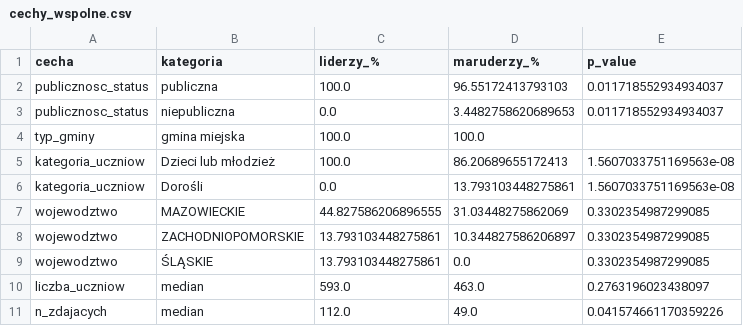
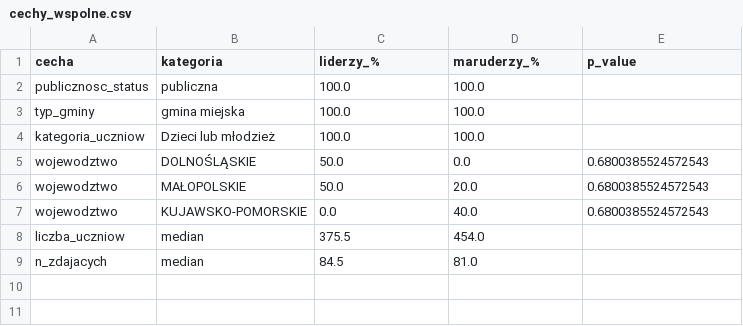
Before and after one commit to Pacnik52/TASS_2, a CSV file: datasets/wyniki_analizy/cechy_wspolne.csv, drawn as a sheet.

```diff
--- a/datasets/wyniki_analizy/cechy_wspolne.csv
+++ b/datasets/wyniki_analizy/cechy_wspolne.csv
@@ -1,11 +1,9 @@
 cecha;kategoria;liderzy_%;maruderzy_%;p_value
-publicznosc_status;publiczna;100.0;96.55172413793103;0.011718552934934037
-publicznosc_status;niepubliczna;0.0;3.4482758620689653;0.011718552934934037
+publicznosc_status;publiczna;100.0;100.0;
 typ_gminy;gmina miejska;100.0;100.0;
-kategoria_uczniow;Dzieci lub młodzież;100.0;86.20689655172413;1.5607033751169563e-08
-kategoria_uczniow;Dorośli;0.0;13.793103448275861;1.5607033751169563e-08
-wojewodztwo;MAZOWIECKIE;44.827586206896555;31.03448275862069;0.3302354987299085
-wojewodztwo;ZACHODNIOPOMORSKIE;13.793103448275861;10.344827586206897;0.3302354987299085
-wojewodztwo;ŚLĄSKIE;13.793103448275861;0.0;0.3302354987299085
-liczba_uczniow;median;593.0;463.0;0.2763196023438097
-n_zdajacych;median;112.0;49.0;0.041574661170359226
+kategoria_uczniow;Dzieci lub młodzież;100.0;100.0;
+wojewodztwo;DOLNOŚLĄSKIE;50.0;0.0;0.6800385524572543
+wojewodztwo;MAŁOPOLSKIE;50.0;20.0;0.6800385524572543
+wojewodztwo;KUJAWSKO-POMORSKIE;0.0;40.0;0.6800385524572543
+liczba_uczniow;median;375.5;454.0;
+n_zdajacych;median;84.5;81.0;
```
Also changed, not shown: datasets/wyniki_analizy/ranking_odstajace_top50.csv, datasets/wyniki_analizy/wyniki_analizy_szkol.csv, 9 other files.
